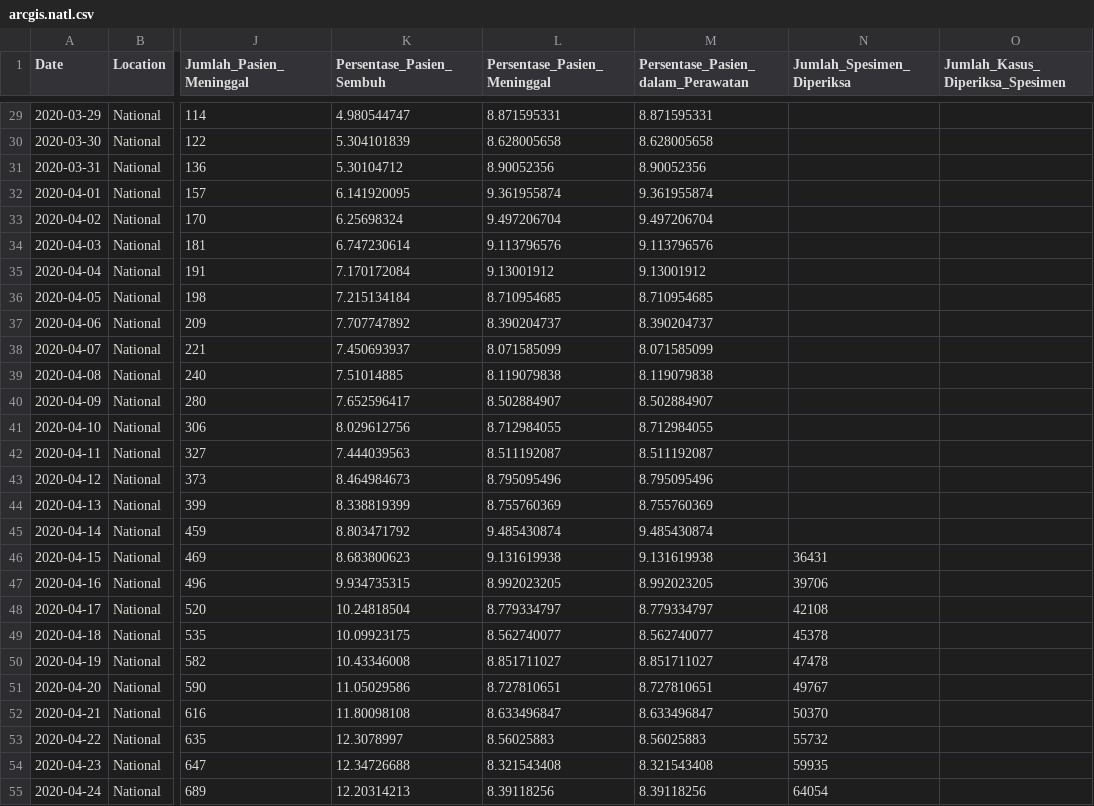
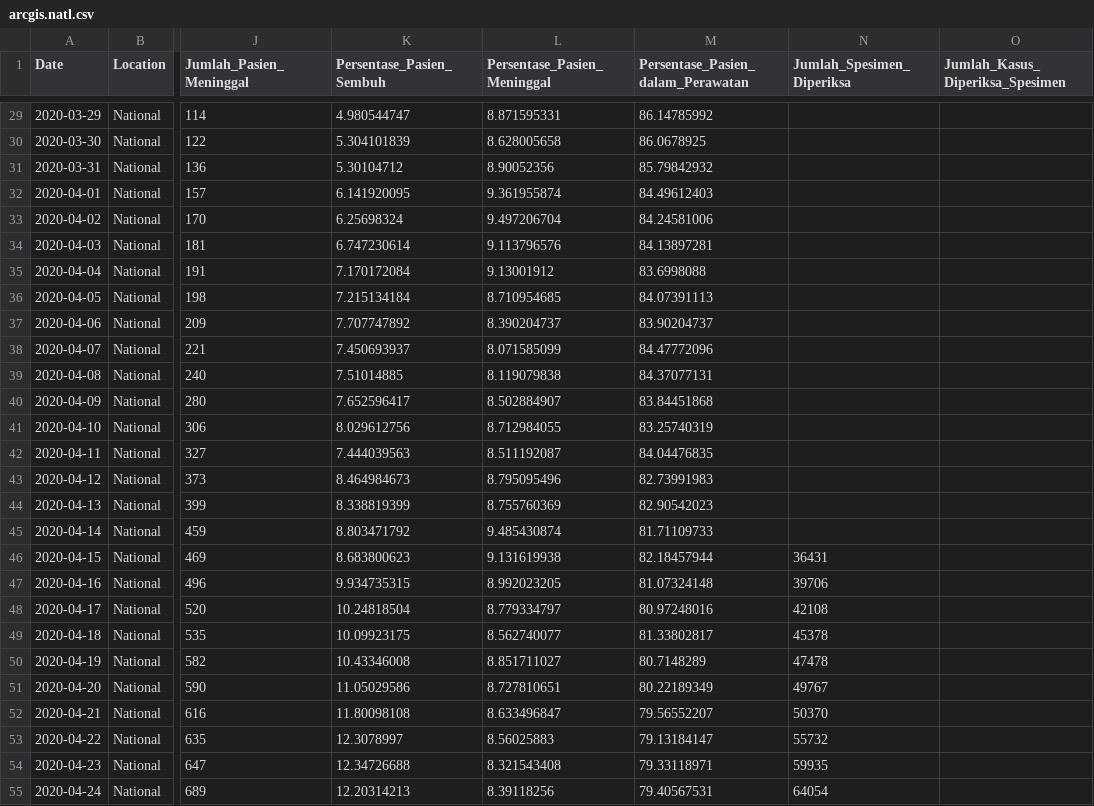
Before and after one commit to erlange/INACOVID, a CSV file: data/csv/arcgis.natl.csv, drawn as a sheet; only a part is shown, gaps mark what is left out; the diff covers the shown part only; the diff names each change by its address in the sheet, - before the commit and + after, or states it on an @@ line.

```diff
--- a/data/csv/arcgis.natl.csv
+++ b/data/csv/arcgis.natl.csv
-M29: 8.871595331
+M29: 86.14785992
-M30: 8.628005658
+M30: 86.0678925
-M31: 8.90052356
+M31: 85.79842932
-M32: 9.361955874
+M32: 84.49612403
-M33: 9.497206704
+M33: 84.24581006
-M34: 9.113796576
+M34: 84.13897281
-M35: 9.13001912
+M35: 83.6998088
-M36: 8.710954685
+M36: 84.07391113
-M37: 8.390204737
+M37: 83.90204737
-M38: 8.071585099
+M38: 84.47772096
-M39: 8.119079838
+M39: 84.37077131
-M40: 8.502884907
+M40: 83.84451868
-M41: 8.712984055
+M41: 83.25740319
-M42: 8.511192087
+M42: 84.04476835
-M43: 8.795095496
+M43: 82.73991983
-M44: 8.755760369
+M44: 82.90542023
-M45: 9.485430874
+M45: 81.71109733
-M46: 9.131619938
+M46: 82.18457944
-M47: 8.992023205
+M47: 81.07324148
-M48: 8.779334797
+M48: 80.97248016
-M49: 8.562740077
+M49: 81.33802817
-M50: 8.851711027
+M50: 80.7148289
-M51: 8.727810651
+M51: 80.22189349
-M52: 8.633496847
+M52: 79.56552207
-M53: 8.56025883
+M53: 79.13184147
-M54: 8.321543408
+M54: 79.33118971
-M55: 8.39118256
+M55: 79.40567531
```
Also changed, not shown: 90 edited cells elsewhere in this file, data/csv/cat.natl.csv, data/csv/cat.prov.csv, 11 other files.
